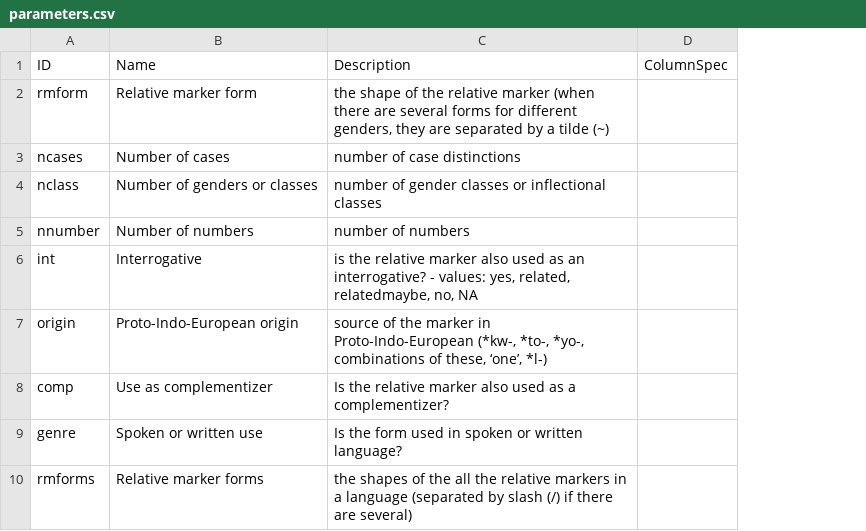
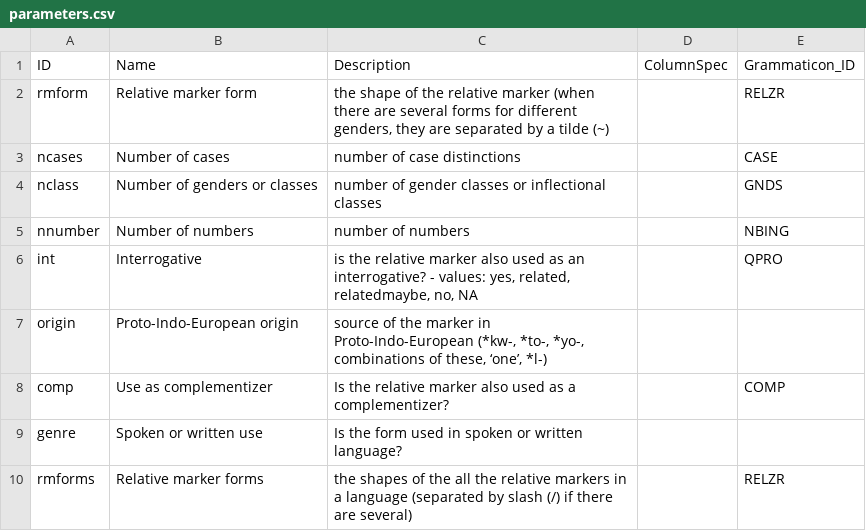
Before and after one commit to cldf-datasets/audersetinterrog, a CSV file: cldf/parameters.csv, drawn as a sheet; the diff names each change by its address in the sheet, - before the commit and + after, or states it on an @@ line.

```diff
--- a/cldf/parameters.csv
+++ b/cldf/parameters.csv
+column E, rows 1-10: Grammaticon_ID | RELZR | CASE | GNDS | NBING | QPRO |  | COMP |  | RELZR
```
Also changed, not shown: 2 other files.
